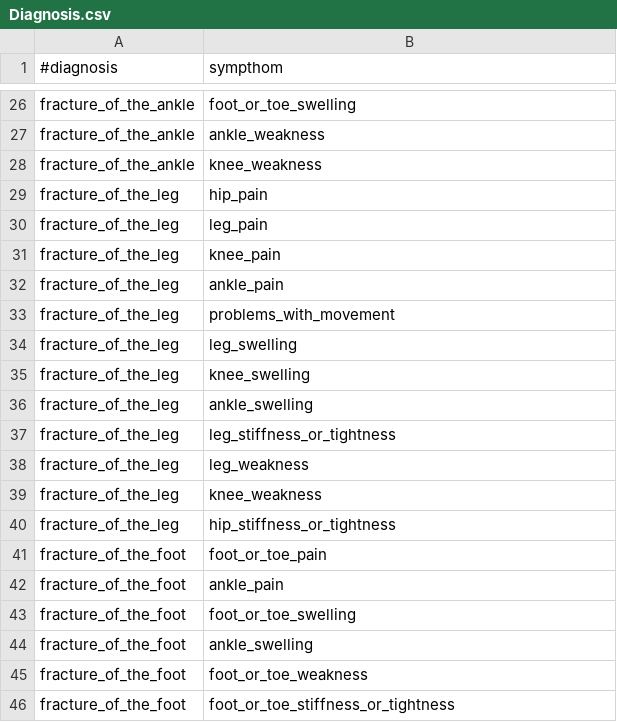
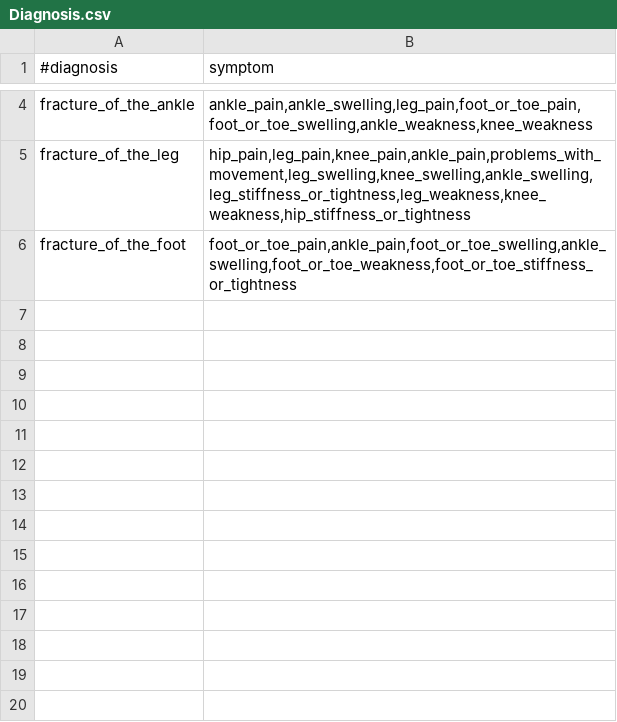
Before and after one commit to mirkela11/INZZN, a CSV file: CaseBased/data/Diagnosis.csv, drawn as a sheet; only a part is shown, gaps mark what is left out; removed rows and columns are numbered as before the commit, all else as after; the diff covers the shown part only; the diff names each change by its address in the sheet, - before the commit and + after, or states it on an @@ line.

```diff
--- a/CaseBased/data/Diagnosis.csv
+++ b/CaseBased/data/Diagnosis.csv
-B1: sympthom
+B1: symptom
-B4 (symptom): foot_or_toe_swelling
+B4 (symptom): ankle_pain,ankle_swelling,leg_pain,foot_or_toe_pain,foot_or_toe_swelling,ankle_weakness,knee_weakness
-row 27: fracture_of_the_ankle | ankle_weakness
-row 28: fracture_of_the_ankle | knee_weakness
-row 29: fracture_of_the_leg | hip_pain
-row 30: fracture_of_the_leg | leg_pain
-row 31: fracture_of_the_leg | knee_pain
-row 32: fracture_of_the_leg | ankle_pain
-B5 (symptom): problems_with_movement
+B5 (symptom): hip_pain,leg_pain,knee_pain,ankle_pain,problems_with_movement,leg_swelling,knee_swelling,ankle_swelling,leg_stiffness_or_tightness,leg_weakness,knee_weakness,hip_stiffness_or_tightness
-row 34: fracture_of_the_leg | leg_swelling
-row 35: fracture_of_the_leg | knee_swelling
-row 36: fracture_of_the_leg | ankle_swelling
-row 37: fracture_of_the_leg | leg_stiffness_or_tightness
-row 38: fracture_of_the_leg | leg_weakness
-row 39: fracture_of_the_leg | knee_weakness
-row 40: fracture_of_the_leg | hip_stiffness_or_tightness
-row 41: fracture_of_the_foot | foot_or_toe_pain
-row 42: fracture_of_the_foot | ankle_pain
-row 43: fracture_of_the_foot | foot_or_toe_swelling
-row 44: fracture_of_the_foot | ankle_swelling
-row 45: fracture_of_the_foot | foot_or_toe_weakness
-B6 (symptom): foot_or_toe_stiffness_or_tightness
+B6 (symptom): foot_or_toe_pain,ankle_pain,foot_or_toe_swelling,ankle_swelling,foot_or_toe_weakness,foot_or_toe_stiffness_or_tightness
```
Also changed, not shown: 22 removed rows and 2 edited cells elsewhere in this file, 7 other files.
